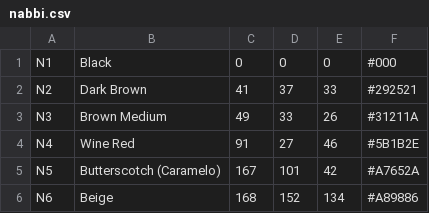
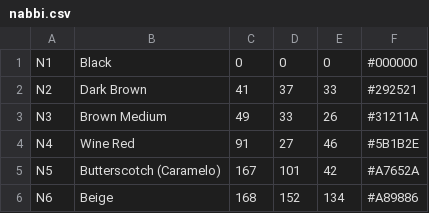
Before and after one commit to maxcleme/beadcolors, a CSV file: gen/v1/nabbi.csv, drawn as a sheet; only a part is shown.

```diff
--- a/gen/v1/nabbi.csv
+++ b/gen/v1/nabbi.csv
@@ -1,2 +1,2 @@
-N1,Black,0,0,0,#000
+N1,Black,0,0,0,#000000
 N2,Dark Brown,41,37,33,#292521
```
Also changed, not shown: gen/v1/artkal.csv, gen/v1/hama.csv, 1 other file.
